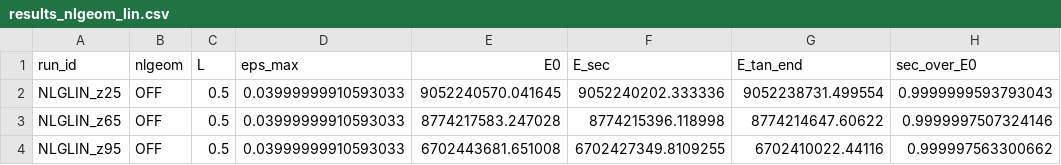
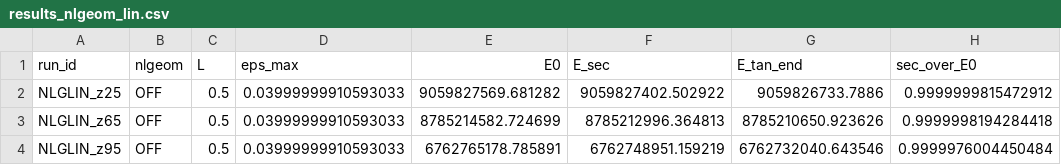
Before and after one commit to geck-000/SpaX, a CSV file: results/results_nlgeom_lin.csv, drawn as a sheet.

```diff
--- a/results/results_nlgeom_lin.csv
+++ b/results/results_nlgeom_lin.csv
@@ -1,4 +1,4 @@
 run_id,nlgeom,L,eps_max,E0,E_sec,E_tan_end,sec_over_E0
-NLGLIN_z25,OFF,0.5,0.03999999910593033,9052240570.041645,9052240202.333336,9052238731.499554,0.9999999593793043
-NLGLIN_z65,OFF,0.5,0.03999999910593033,8774217583.247028,8774215396.118998,8774214647.60622,0.9999997507324146
-NLGLIN_z95,OFF,0.5,0.03999999910593033,6702443681.651008,6702427349.8109255,6702410022.44116,0.999997563300662
+NLGLIN_z25,OFF,0.5,0.03999999910593033,9059827569.681282,9059827402.502922,9059826733.7886,0.9999999815472912
+NLGLIN_z65,OFF,0.5,0.03999999910593033,8785214582.724699,8785212996.364813,8785210650.923626,0.9999998194284418
+NLGLIN_z95,OFF,0.5,0.03999999910593033,6762765178.785891,6762748951.159219,6762732040.643546,0.9999976004450484
```
Also changed, not shown: results/results_eringen.csv, results/results_nlgeom_cmp.csv, 2 other files.
